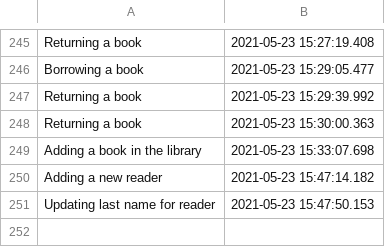
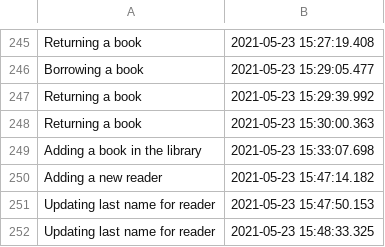
Before and after one commit to AtasieOana/Library-Application, a CSV file: out/production/Library-Application/resources/audit/Audit.csv, drawn as a sheet; only a part is shown, gaps mark what is left out.

```diff
--- a/out/production/Library-Application/resources/audit/Audit.csv
+++ b/out/production/Library-Application/resources/audit/Audit.csv
@@ -251 +251,2 @@ Adding a new reader,2021-05-23 15:47:14.182
 Updating last name for reader,2021-05-23 15:47:50.153
+Updating last name for reader,2021-05-23 15:48:33.325
```
Also changed, not shown: src/resources/audit/Audit.csv, 10 other files.
